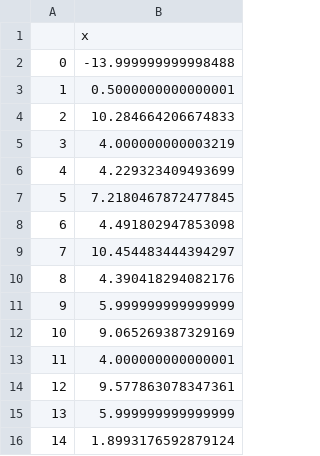
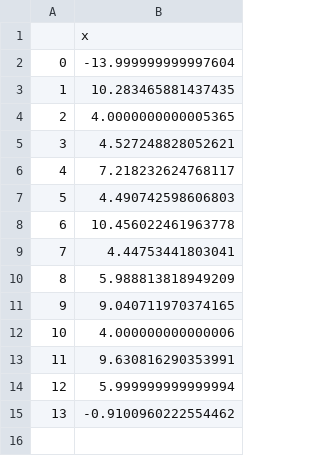
Before and after one commit to meyer-lab/IL4-model, a CSV file: src/data/CurrentFit.csv, drawn as a sheet.

```diff
--- a/src/data/CurrentFit.csv
+++ b/src/data/CurrentFit.csv
@@ -1,16 +1,15 @@
 ,x
-0,-13.999999999998488
-1,0.5000000000000001
-2,10.284664206674833
-3,4.000000000003219
-4,4.229323409493699
-5,7.2180467872477845
-6,4.491802947853098
-7,10.454483444394297
-8,4.390418294082176
-9,5.999999999999999
-10,9.065269387329169
-11,4.000000000000001
-12,9.577863078347361
-13,5.999999999999999
-14,1.8993176592879124
+0,-13.999999999997604
+1,10.283465881437435
+2,4.0000000000005365
+3,4.527248828052621
+4,7.218232624768117
+5,4.490742598606803
+6,10.456022461963778
+7,4.44753441803041
+8,5.988813818949209
+9,9.040711970374165
+10,4.000000000000006
+11,9.630816290353991
+12,5.999999999999994
+13,-0.9100960222554462
```
Also changed, not shown: 3 other files.
